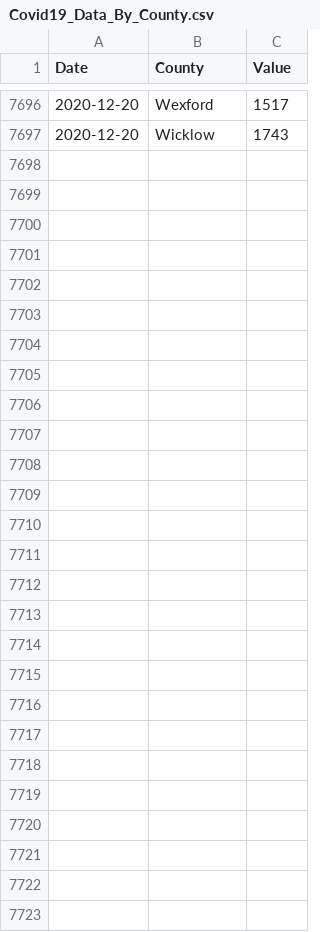
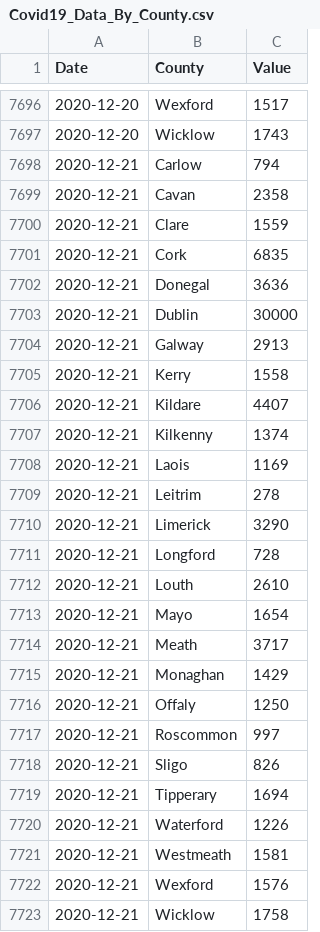
Before and after one commit to DavideMagno/IrelandCovidData, a CSV file: Covid19_Data_By_County.csv, drawn as a sheet; only a part is shown, gaps mark what is left out; the diff names each change by its address in the sheet, - before the commit and + after, or states it on an @@ line.

Commit message:
Data as at  2020-12-23

```diff
--- a/Covid19_Data_By_County.csv
+++ b/Covid19_Data_By_County.csv
+row 7698: 2020-12-21 | Carlow | 794
+row 7699: 2020-12-21 | Cavan | 2358
+row 7700: 2020-12-21 | Clare | 1559
+row 7701: 2020-12-21 | Cork | 6835
+row 7702: 2020-12-21 | Donegal | 3636
+row 7703: 2020-12-21 | Dublin | 30000
+row 7704: 2020-12-21 | Galway | 2913
+row 7705: 2020-12-21 | Kerry | 1558
+row 7706: 2020-12-21 | Kildare | 4407
+row 7707: 2020-12-21 | Kilkenny | 1374
+row 7708: 2020-12-21 | Laois | 1169
+row 7709: 2020-12-21 | Leitrim | 278
+row 7710: 2020-12-21 | Limerick | 3290
+row 7711: 2020-12-21 | Longford | 728
+row 7712: 2020-12-21 | Louth | 2610
+row 7713: 2020-12-21 | Mayo | 1654
+row 7714: 2020-12-21 | Meath | 3717
+row 7715: 2020-12-21 | Monaghan | 1429
+row 7716: 2020-12-21 | Offaly | 1250
+row 7717: 2020-12-21 | Roscommon | 997
+row 7718: 2020-12-21 | Sligo | 826
+row 7719: 2020-12-21 | Tipperary | 1694
+row 7720: 2020-12-21 | Waterford | 1226
+row 7721: 2020-12-21 | Westmeath | 1581
+row 7722: 2020-12-21 | Wexford | 1576
+row 7723: 2020-12-21 | Wicklow | 1758
```
